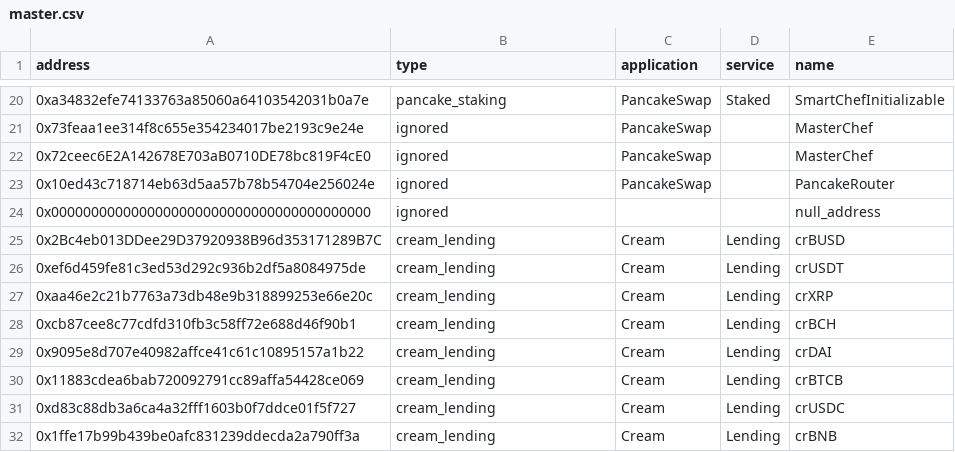
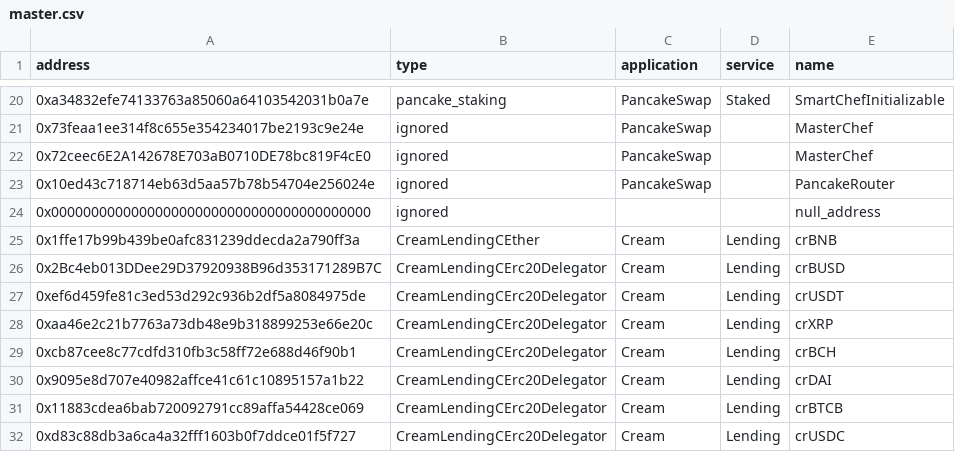
Before and after one commit to ca3-caaip/contract-master, a CSV file: contract_master/bsc/master.csv, drawn as a sheet; only a part is shown, gaps mark what is left out.

Commit message:
feat: support cream lending

```diff
--- a/contract_master/bsc/master.csv
+++ b/contract_master/bsc/master.csv
@@ -24,9 +24,9 @@ address,type,application,service,name
 0x0000000000000000000000000000000000000000,ignored,,,null_address
-0x2Bc4eb013DDee29D37920938B96d353171289B7C,cream_lending,Cream,Lending,crBUSD
-0xef6d459fe81c3ed53d292c936b2df5a8084975de,cream_lending,Cream,Lending,crUSDT
-0xaa46e2c21b7763a73db48e9b318899253e66e20c,cream_lending,Cream,Lending,crXRP
-0xcb87cee8c77cdfd310fb3c58ff72e688d46f90b1,cream_lending,Cream,Lending,crBCH
-0x9095e8d707e40982affce41c61c10895157a1b22,cream_lending,Cream,Lending,crDAI
-0x11883cdea6bab720092791cc89affa54428ce069,cream_lending,Cream,Lending,crBTCB
-0xd83c88db3a6ca4a32fff1603b0f7ddce01f5f727,cream_lending,Cream,Lending,crUSDC
-0x1ffe17b99b439be0afc831239ddecda2a790ff3a,cream_lending,Cream,Lending,crBNB
+0x1ffe17b99b439be0afc831239ddecda2a790ff3a,CreamLendingCEther,Cream,Lending,crBNB
+0x2Bc4eb013DDee29D37920938B96d353171289B7C,CreamLendingCErc20Delegator,Cream,Lending,crBUSD
+0xef6d459fe81c3ed53d292c936b2df5a8084975de,CreamLendingCErc20Delegator,Cream,Lending,crUSDT
+0xaa46e2c21b7763a73db48e9b318899253e66e20c,CreamLendingCErc20Delegator,Cream,Lending,crXRP
+0xcb87cee8c77cdfd310fb3c58ff72e688d46f90b1,CreamLendingCErc20Delegator,Cream,Lending,crBCH
+0x9095e8d707e40982affce41c61c10895157a1b22,CreamLendingCErc20Delegator,Cream,Lending,crDAI
+0x11883cdea6bab720092791cc89affa54428ce069,CreamLendingCErc20Delegator,Cream,Lending,crBTCB
+0xd83c88db3a6ca4a32fff1603b0f7ddce01f5f727,CreamLendingCErc20Delegator,Cream,Lending,crUSDC
```
Also changed, not shown: 9 other files.
